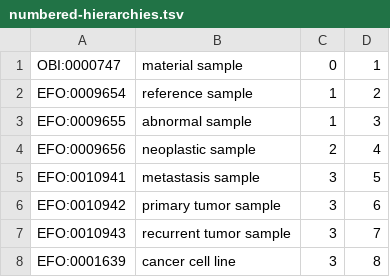
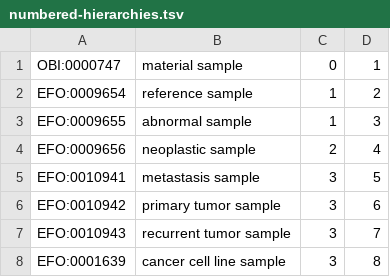
Before and after one commit to progenetix/bycon, a TSV file: byconeer/rsrc/EFO/numbered-hierarchies.tsv, drawn as a sheet.

```diff
--- a/byconeer/rsrc/EFO/numbered-hierarchies.tsv
+++ b/byconeer/rsrc/EFO/numbered-hierarchies.tsv
@@ -7,2 +7,2 @@ EFO:0010942	primary tumor sample	3	6
 EFO:0010943	recurrent tumor sample	3	7
-EFO:0001639	cancer cell line	3	8
+EFO:0001639	cancer cell line sample	3	8
```
Also changed, not shown: 14 other files.
